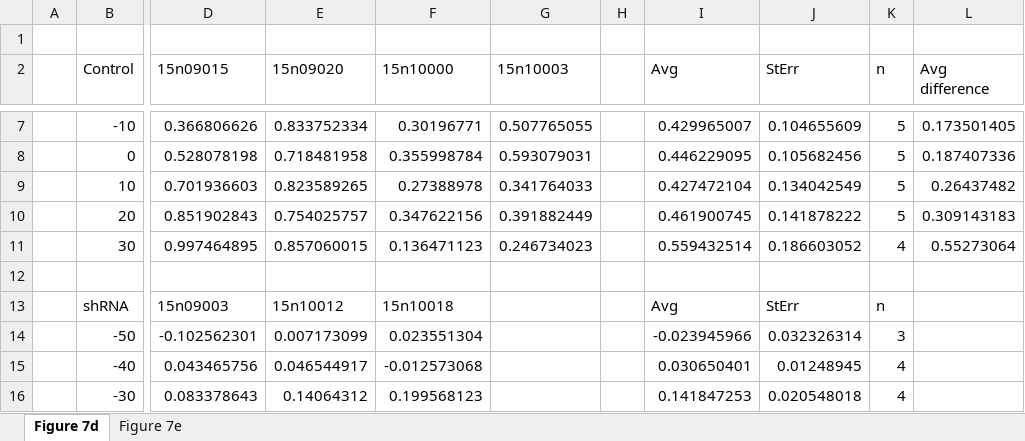
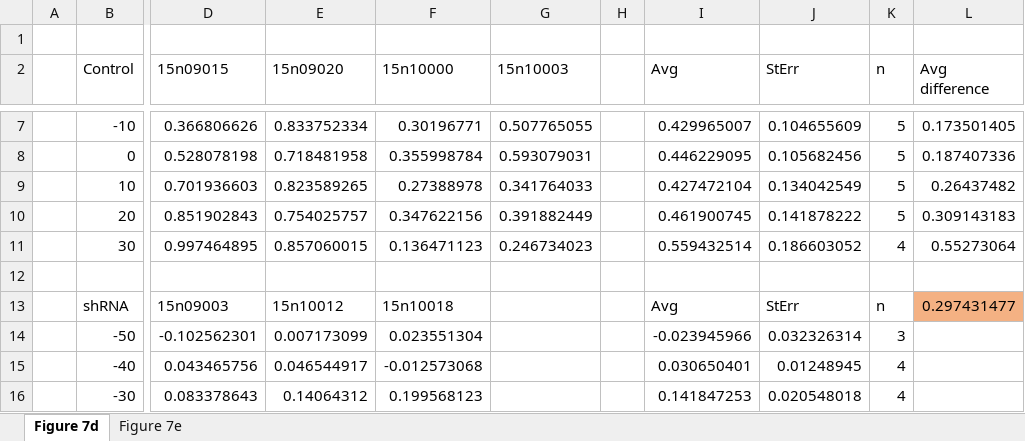
Before and after one commit to anastasia-rk/Channel_coexpression, an Excel workbook: Eichel etal data/elife-52654-fig7-data3-v2.xlsx, sheet Figure 7d, drawn as a sheet; only a part is shown, gaps mark what is left out; values as stored, in another font and other column widths than the file's, no borders; charts and pictures not drawn; the diff names each change by its address in the sheet, - before the commit and + after, or states it on an @@ line.

Commit message:
minor highlights in eichel data

```diff
--- a/Eichel etal data/elife-52654-fig7-data3-v2.xlsx (sheet Figure 7d)
+++ b/Eichel etal data/elife-52654-fig7-data3-v2.xlsx (sheet Figure 7d)
-L13 (Avg difference): (empty)
+L13 (Avg difference): 0.297431477
-L13 fill: none
+L13 fill: #F4B183
```
Also changed, not shown: Eichel etal data/elife-52654-fig2-data4-v2.xlsx, Eichel etal data/elife-52654-fig7-data1-v2.xlsx, 8 other files.
